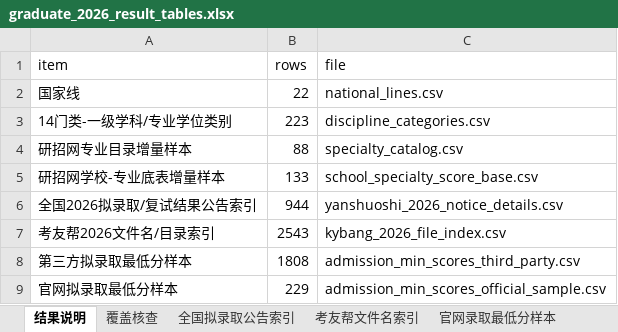
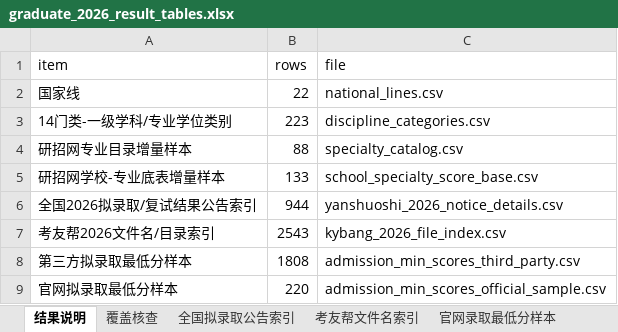
Before and after one commit to jiseigel346-collab/baoyan-heat-map, an Excel workbook: data/graduate_2026/graduate_2026_result_tables.xlsx, sheet 结果说明, drawn as a sheet; values as stored, in another font and other column widths than the file's, no borders; the diff names each change by its address in the sheet, - before the commit and + after, or states it on an @@ line.

```diff
--- a/data/graduate_2026/graduate_2026_result_tables.xlsx (sheet 结果说明)
+++ b/data/graduate_2026/graduate_2026_result_tables.xlsx (sheet 结果说明)
-B9 (rows): 229
+B9 (rows): 220
```
Also changed, not shown: sheet 官网录取最低分样本, sheet 覆盖核查, 7 other files.
